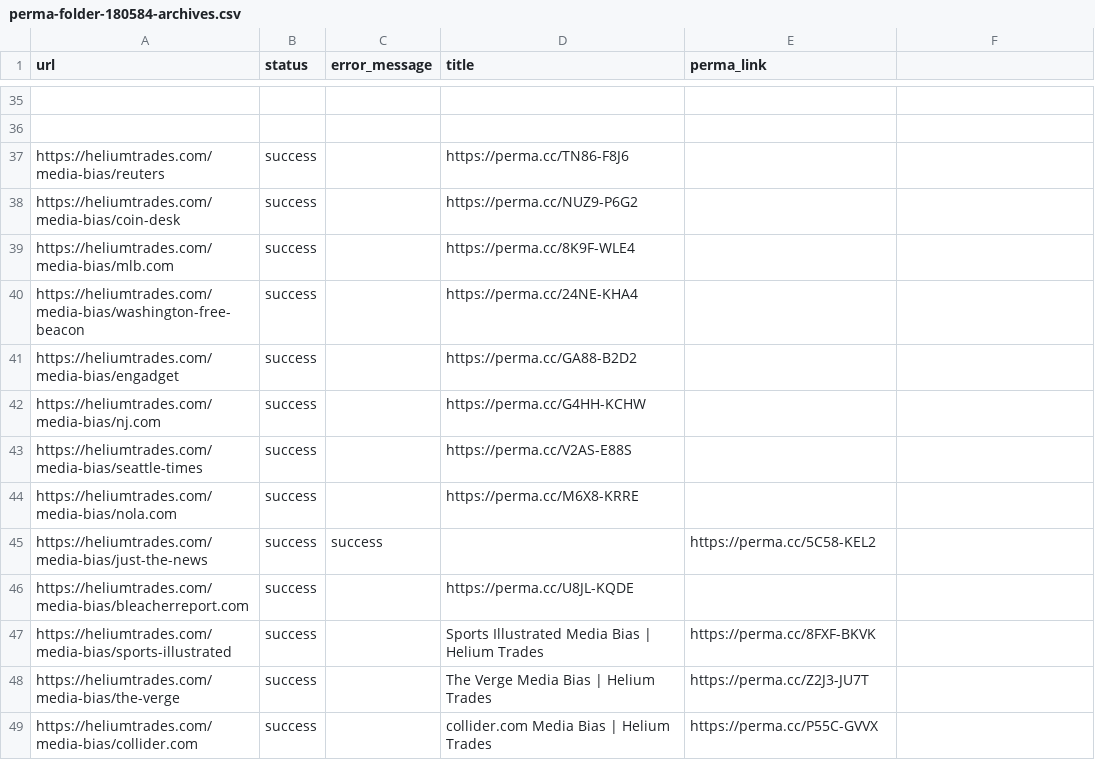
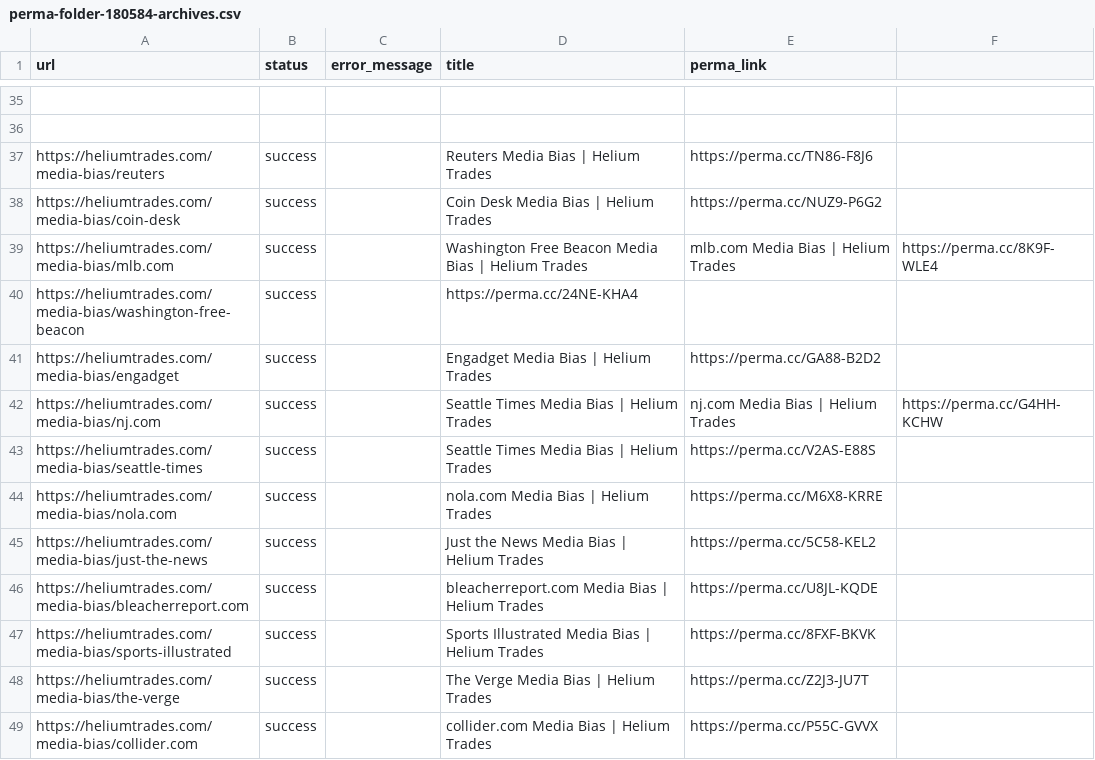
Before and after one commit to Fengsemul/permacclinks, a CSV file: perma-folder-180584-archives.csv, drawn as a sheet; only a part is shown, gaps mark what is left out.

Commit message:
Update perma-folder-180584-archives.csv

```diff
--- a/perma-folder-180584-archives.csv
+++ b/perma-folder-180584-archives.csv
@@ -36,12 +36,12 @@ url,status,error_message,title,perma_link
 ,,,,
-https://heliumtrades.com/media-bias/reuters,success,,https://perma.cc/TN86-F8J6
-https://heliumtrades.com/media-bias/coin-desk,success,,https://perma.cc/NUZ9-P6G2
-https://heliumtrades.com/media-bias/mlb.com,success,,https://perma.cc/8K9F-WLE4
+https://heliumtrades.com/media-bias/reuters,success,,Reuters Media Bias | Helium Trades,https://perma.cc/TN86-F8J6
+https://heliumtrades.com/media-bias/coin-desk,success,,Coin Desk Media Bias | Helium Trades,https://perma.cc/NUZ9-P6G2
+https://heliumtrades.com/media-bias/mlb.com,success,,Washington Free Beacon Media Bias | Helium Trades,mlb.com Media Bias | Helium Trades,https://perma.cc/8K9F-WLE4
 https://heliumtrades.com/media-bias/washington-free-beacon,success,,https://perma.cc/24NE-KHA4
-https://heliumtrades.com/media-bias/engadget,success,,https://perma.cc/GA88-B2D2
-https://heliumtrades.com/media-bias/nj.com,success,,https://perma.cc/G4HH-KCHW
-https://heliumtrades.com/media-bias/seattle-times,success,,https://perma.cc/V2AS-E88S
-https://heliumtrades.com/media-bias/nola.com,success,,https://perma.cc/M6X8-KRRE
-https://heliumtrades.com/media-bias/just-the-news,success,success,,https://perma.cc/5C58-KEL2
-https://heliumtrades.com/media-bias/bleacherreport.com,success,,https://perma.cc/U8JL-KQDE
+https://heliumtrades.com/media-bias/engadget,success,,Engadget Media Bias | Helium Trades,https://perma.cc/GA88-B2D2
+https://heliumtrades.com/media-bias/nj.com,success,,Seattle Times Media Bias | Helium Trades,nj.com Media Bias | Helium Trades,https://perma.cc/G4HH-KCHW
+https://heliumtrades.com/media-bias/seattle-times,success,,Seattle Times Media Bias | Helium Trades,https://perma.cc/V2AS-E88S
+https://heliumtrades.com/media-bias/nola.com,success,,nola.com Media Bias | Helium Trades,https://perma.cc/M6X8-KRRE
+https://heliumtrades.com/media-bias/just-the-news,success,,Just the News Media Bias | Helium Trades,https://perma.cc/5C58-KEL2
+https://heliumtrades.com/media-bias/bleacherreport.com,success,,bleacherreport.com Media Bias | Helium Trades,https://perma.cc/U8JL-KQDE
 https://heliumtrades.com/media-bias/sports-illustrated,success,,Sports Illustrated Media Bias | Helium Trades,https://perma.cc/8FXF-BKVK
```
